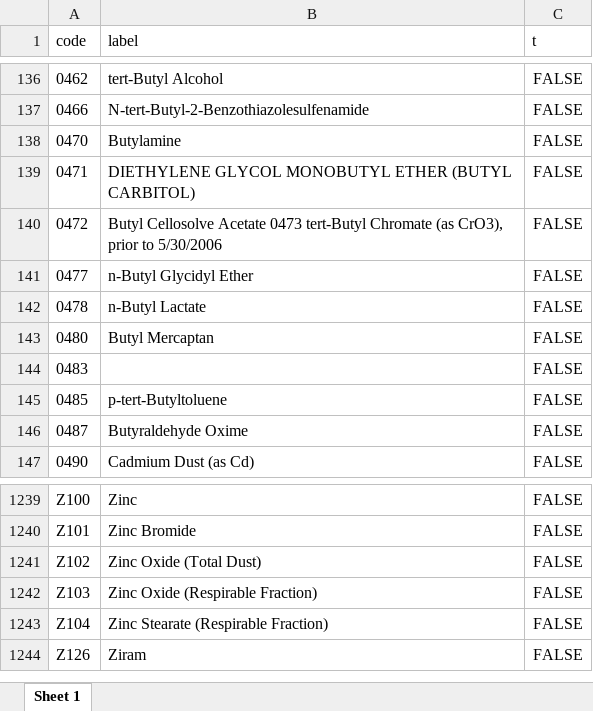
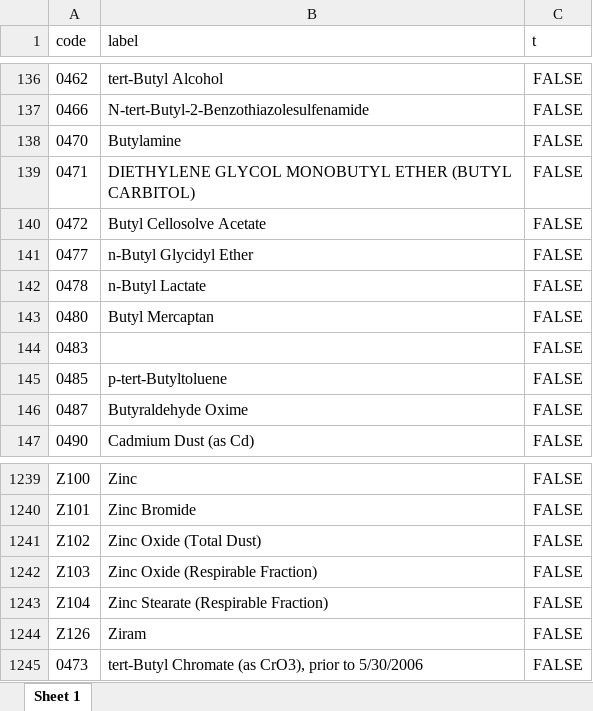
Before and after one commit to UofMontreal-Multiexpo/uom.usis, an Excel workbook: data-raw/create_USIS_data/subst_usData_brute.xlsx, sheet Sheet 1, drawn as a sheet; only a part is shown, gaps mark what is left out; values as stored, in another font and other column widths than the file's, no borders; the diff names each change by its address in the sheet, - before the commit and + after, or states it on an @@ line.

Commit message:
data: Change files containing substance names and IDs
In the XLSX and RDS files containing substance names and IDs, one name
has changed and one substance has been added.

```diff
--- a/data-raw/create_USIS_data/subst_usData_brute.xlsx (sheet Sheet 1)
+++ b/data-raw/create_USIS_data/subst_usData_brute.xlsx (sheet Sheet 1)
-B140 (label): …Cellosolve Acetate 0473 tert-Butyl Chromate (as CrO3), prior to 5/30/2006
+B140 (label): …Cellosolve Acetate
+row 1245: 0473 | tert-Butyl Chromate (as CrO3), prior to 5/30/2006 | FALSE
```
